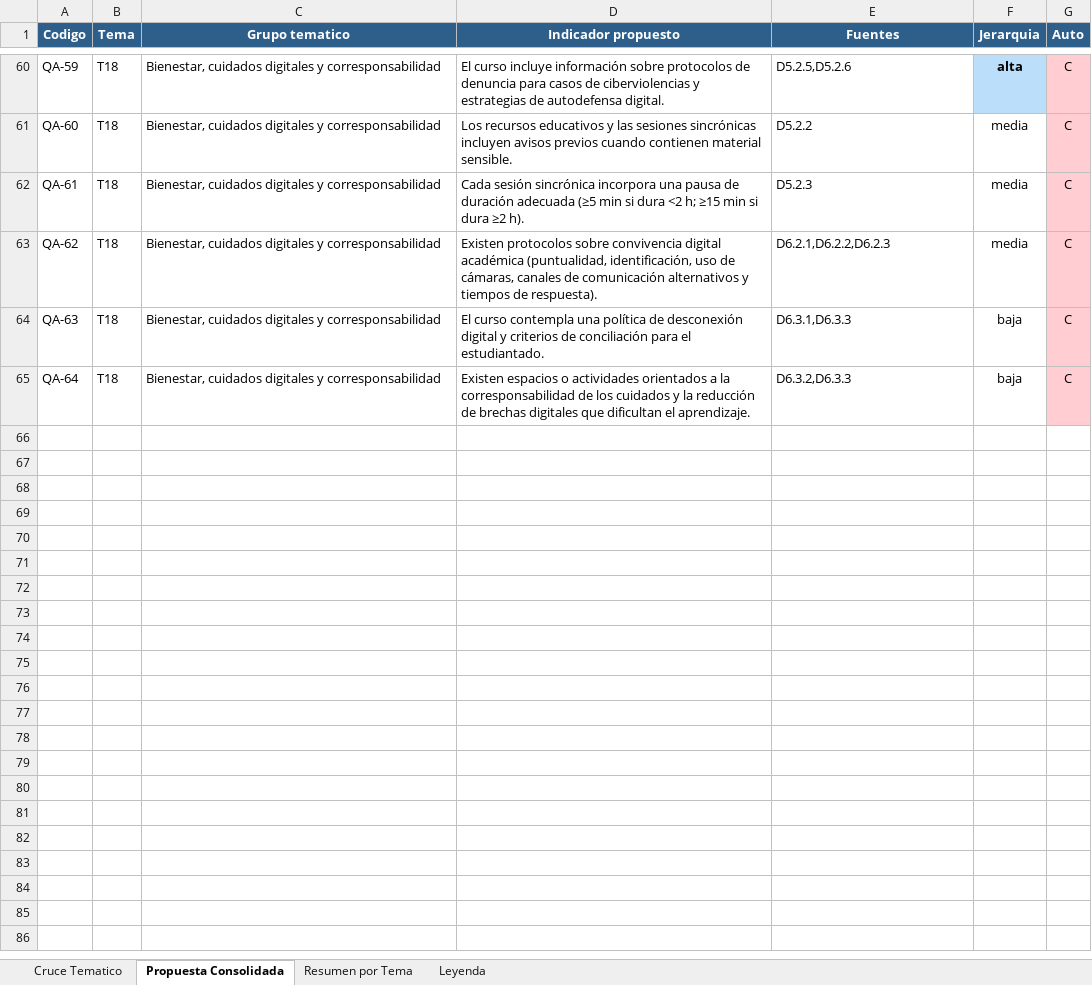
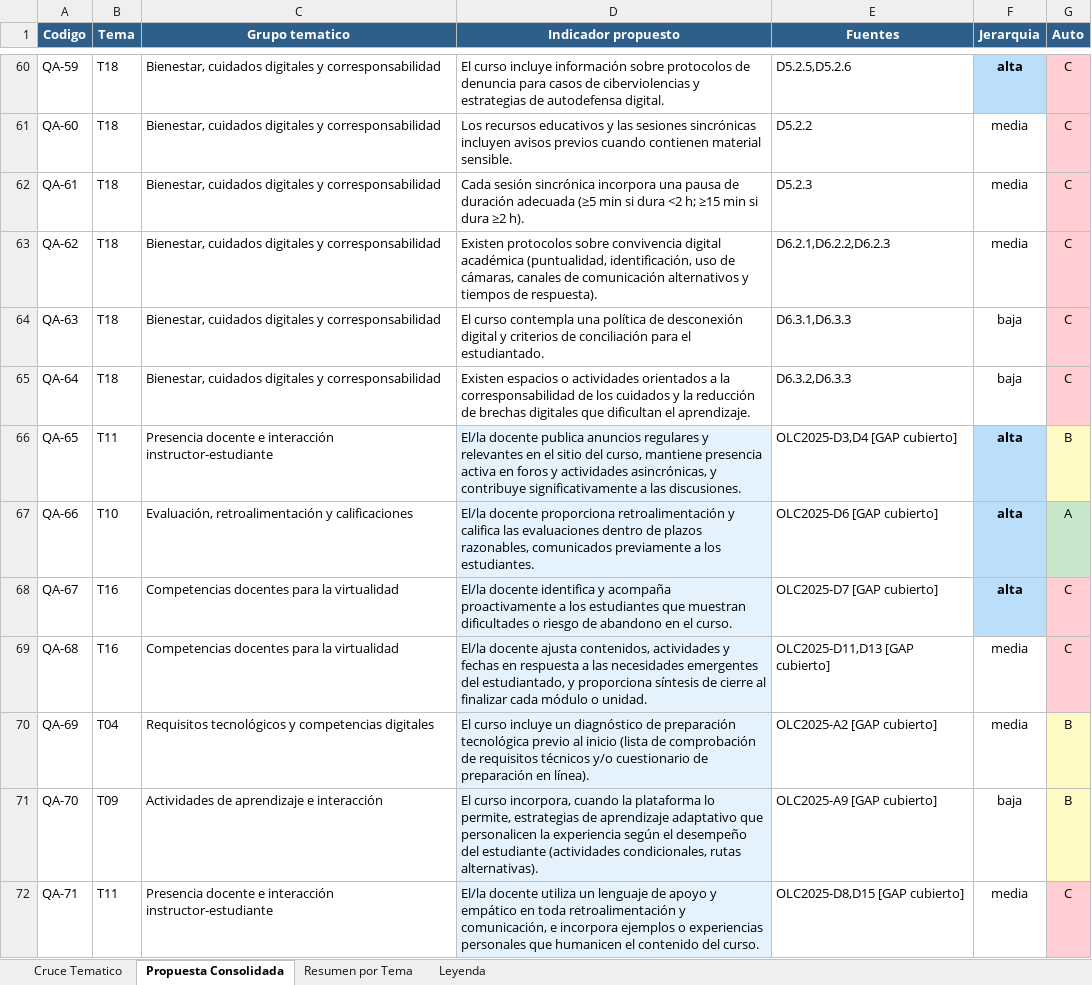
Before and after one commit to derj90/umce-online, an Excel workbook: docs/espacio-aprendizaje/indicadores-cruce-tematico.xlsx, sheet Propuesta Consolidada, drawn as a sheet; only a part is shown, gaps mark what is left out; values as stored, in another font and other column widths than the file's, no borders; the diff names each change by its address in the sheet, - before the commit and + after, or states it on an @@ line.

```diff
--- a/docs/espacio-aprendizaje/indicadores-cruce-tematico.xlsx (sheet Propuesta Consolidada)
+++ b/docs/espacio-aprendizaje/indicadores-cruce-tematico.xlsx (sheet Propuesta Consolidada)
+row 66: QA-65 | T11 | Presencia docente e interacción instructor-estudiante | El/la docente publica anuncios regulares y relevantes en el sitio del curso, mantiene presencia activa en foros y actividades asincrónicas, y contribuye significativamente a las discusiones. | OLC2025-D3,D4 [GAP cubierto] | alta | B
+row 67: QA-66 | T10 | Evaluación, retroalimentación y calificaciones | El/la docente proporciona retroalimentación y califica las evaluaciones dentro de plazos razonables, comunicados previamente a los estudiantes. | OLC2025-D6 [GAP cubierto] | alta | A
+row 68: QA-67 | T16 | Competencias docentes para la virtualidad | El/la docente identifica y acompaña proactivamente a los estudiantes que muestran dificultades o riesgo de abandono en el curso. | OLC2025-D7 [GAP cubierto] | alta | C
+row 69: QA-68 | T16 | Competencias docentes para la virtualidad | El/la docente ajusta contenidos, actividades y fechas en respuesta a las necesidades emergentes del estudiantado, y proporciona síntesis de cierre al finalizar cada módulo o unidad. | OLC2025-D11,D13 [GAP cubierto] | media | C
+row 70: QA-69 | T04 | Requisitos tecnológicos y competencias digitales | El curso incluye un diagnóstico de preparación tecnológica previo al inicio (lista de comprobación de requisitos técnicos y/o cuestionario de preparación en línea). | OLC2025-A2 [GAP cubierto] | media | B
+row 71: QA-70 | T09 | Actividades de aprendizaje e interacción | El curso incorpora, cuando la plataforma lo permite, estrategias de aprendizaje adaptativo que personalicen la experiencia según el desempeño del estudiante (actividades condicionales, rutas alternativas). | OLC2025-A9 [GAP cubierto] | baja | B
+row 72: QA-71 | T11 | Presencia docente e interacción instructor-estudiante | El/la docente utiliza un lenguaje de apoyo y empático en toda retroalimentación y comunicación, e incorpora ejemplos o experiencias personales que humanicen el contenido del curso. | OLC2025-D8,D15 [GAP cubierto] | media | C
```
Also changed, not shown: 2 other files.
